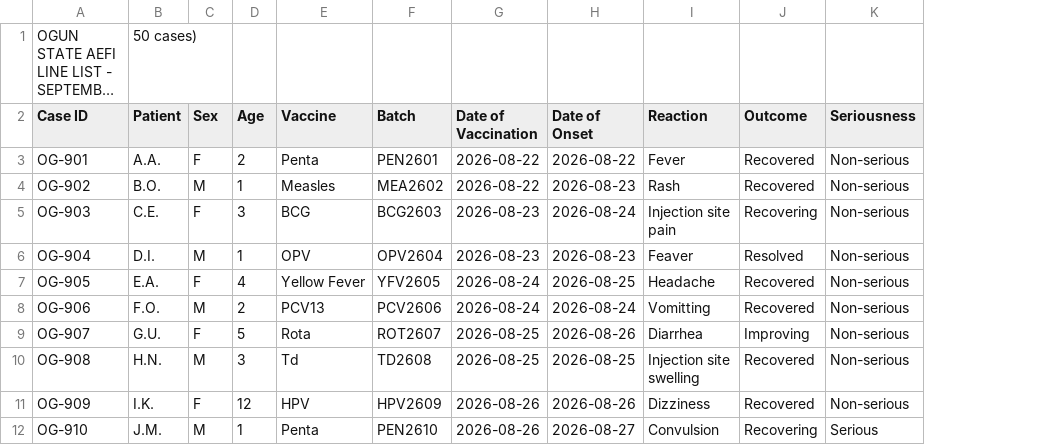
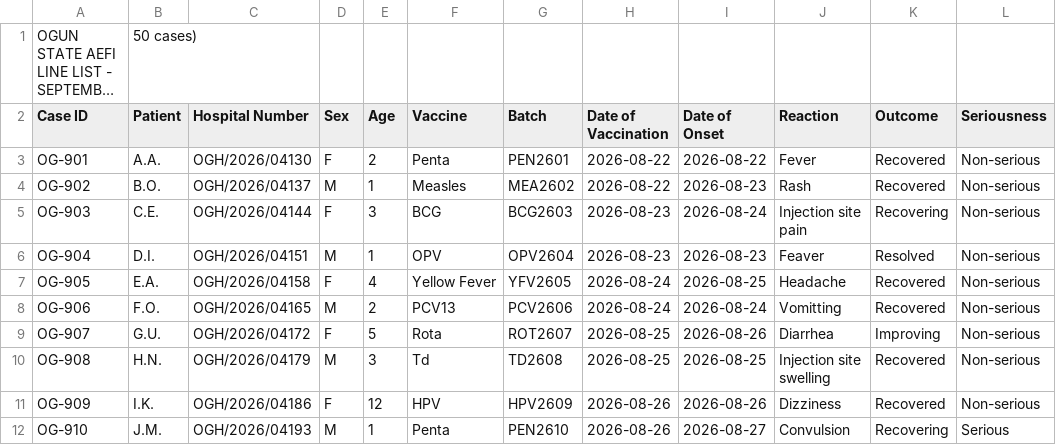
Before and after one commit to Mednova-lifesciences/safety-insight-hub, a CSV file: sample-linelist-50-cases.csv, drawn as a sheet; only a part is shown; long unchanged cells end in …; the diff names each change by its address in the sheet, - before the commit and + after, or states it on an @@ line.

```diff
--- a/sample-linelist-50-cases.csv
+++ b/sample-linelist-50-cases.csv
+column C (Hospital Number), rows 3-12: OGH/2026/04130 | OGH/2026/04137 | OGH/2026/04144 | OGH/2026/04151 | OGH/2026/04158 | OGH/2026/04165 | OGH/2026/04172 | OGH/2026/04179 | OGH/2026/04186 | OGH/2026/04193
```
Also changed, not shown: 4 other files.
